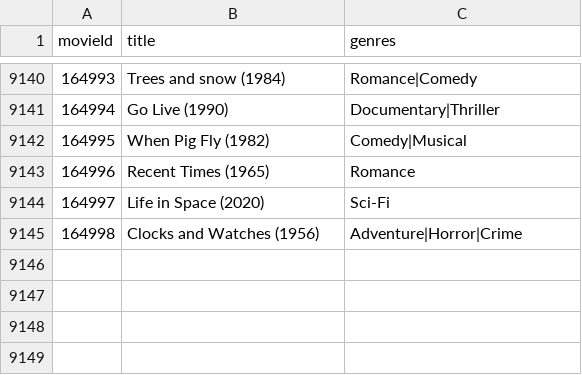
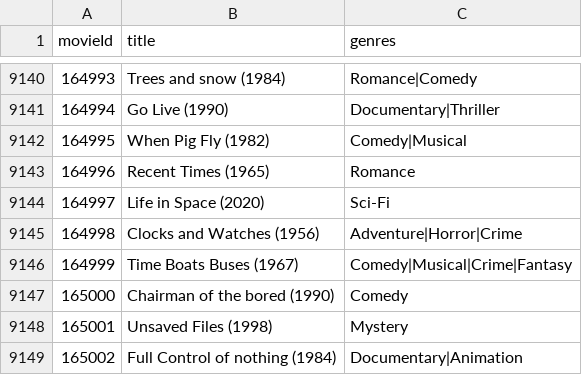
Before and after one commit to stevelinz/A7_Interface_JSON, a CSV file: movies.csv, drawn as a sheet; only a part is shown, gaps mark what is left out.

```diff
--- a/movies.csv
+++ b/movies.csv
@@ -9145 +9145,5 @@ movieId,title,genres
 164998,Clocks and Watches (1956),Adventure|Horror|Crime
+164999,Time Boats Buses (1967),Comedy|Musical|Crime|Fantasy
+165000,Chairman of the bored  (1990),Comedy
+165001,Unsaved Files (1998),Mystery
+165002,Full Control of nothing (1984),Documentary|Animation
```
Also changed, not shown: 13 other files.
